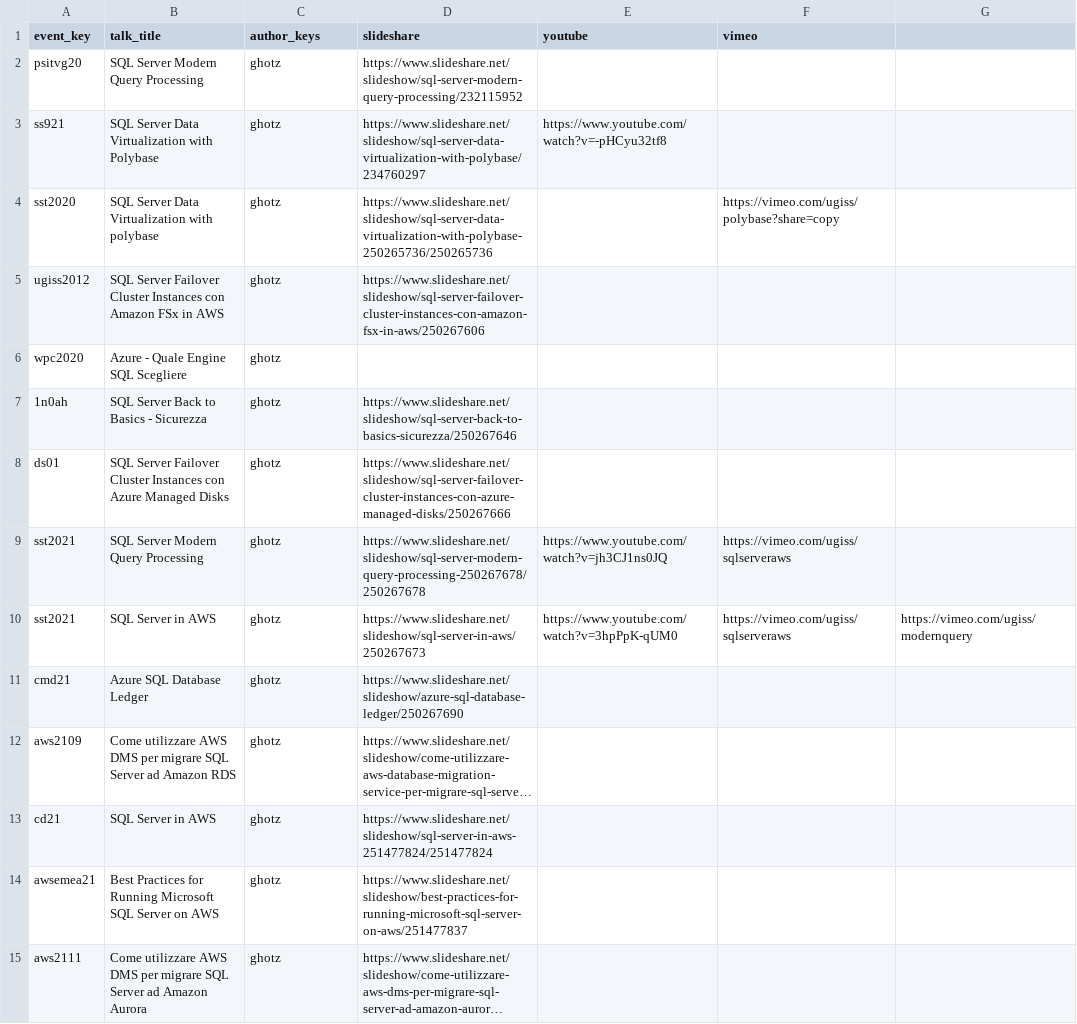
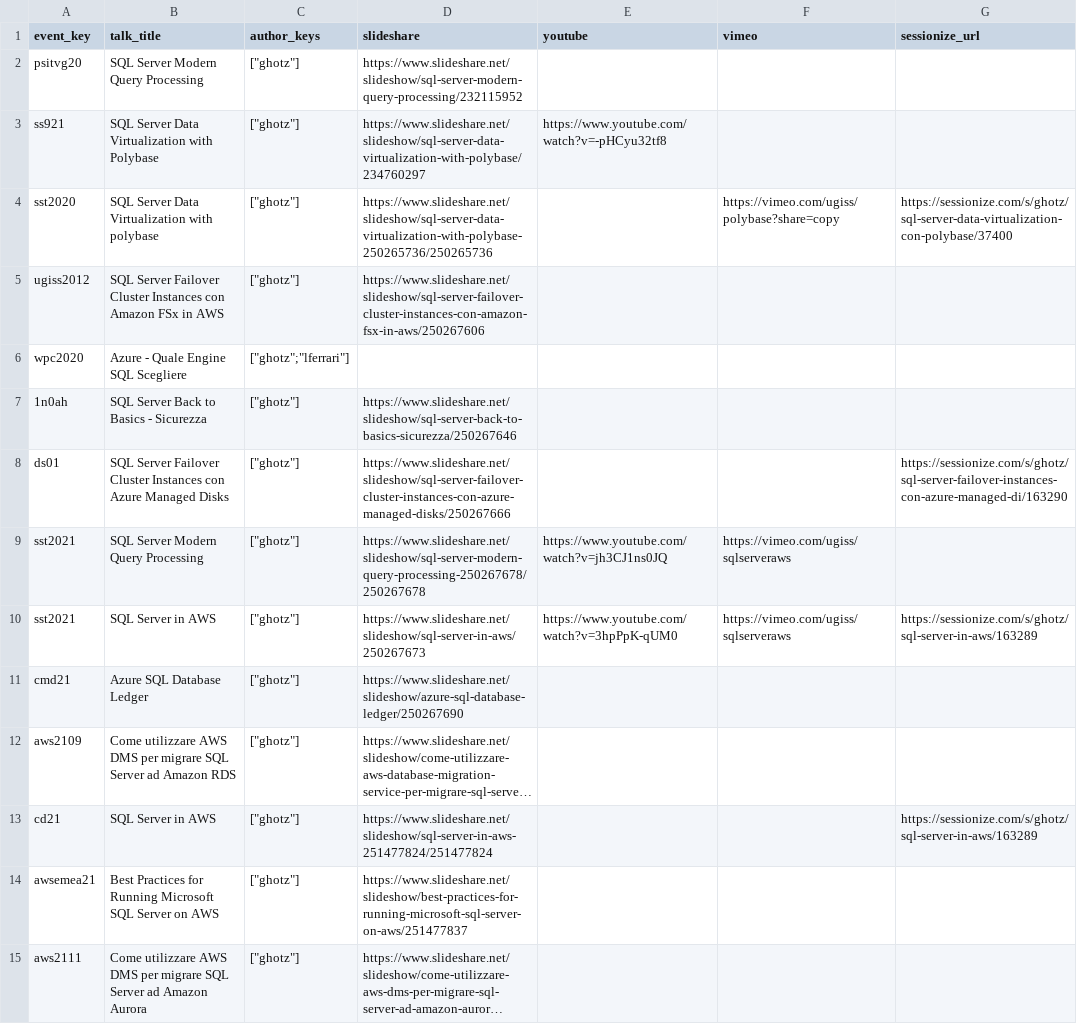
Before and after one commit to ghotz/Presentations, a CSV file: _meta/talks.csv, drawn as a sheet; only a part is shown; long unchanged cells end in …; the diff covers the shown part only; the diff names each change by its address in the sheet, - before the commit and + after, or states it on an @@ line.

Commit message:
Added Sessionize info & new authors

```diff
--- a/_meta/talks.csv
+++ b/_meta/talks.csv
-G1: (empty)
+G1: sessionize_url
-C2:C5 (author_keys): ghotz
+C2:C5 (author_keys): ["ghotz"]
-G4 (sessionize_url): (empty)
+G4 (sessionize_url): https://sessionize.com/s/ghotz/sql-server-data-virtualization-con-polybase/37400
-C6 (author_keys): ghotz
+C6 (author_keys): ["ghotz";"lferrari"]
-C7:C15 (author_keys): ghotz
+C7:C15 (author_keys): ["ghotz"]
-G8 (sessionize_url): (empty)
+G8 (sessionize_url): https://sessionize.com/s/ghotz/sql-server-failover-instances-con-azure-managed-di/163290
-G10 (sessionize_url): https://vimeo.com/ugiss/modernquery
+G10 (sessionize_url): https://sessionize.com/s/ghotz/sql-server-in-aws/163289
-G13 (sessionize_url): (empty)
+G13 (sessionize_url): https://sessionize.com/s/ghotz/sql-server-in-aws/163289
```
Also changed, not shown: 34 edited cells elsewhere in this file, _meta/events.csv, 25 other files.
